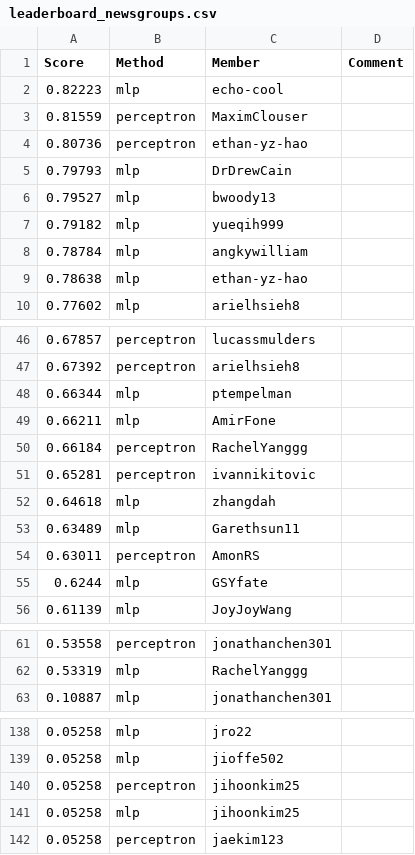
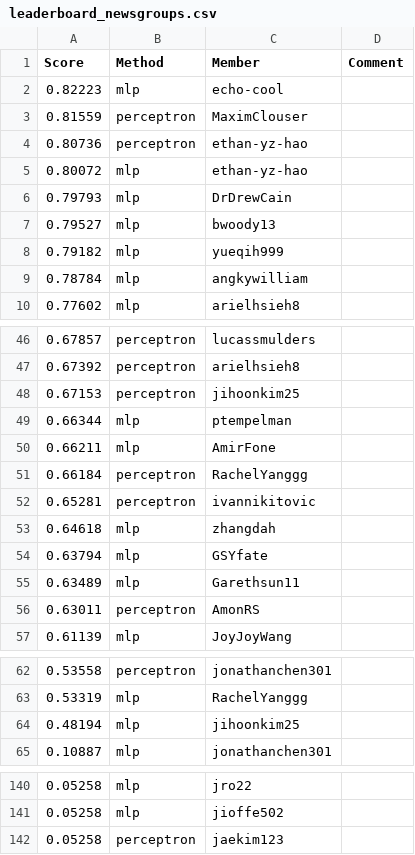
Before and after one commit to cornell-cs5740-sp24/leaderboards, a CSV file: a1/leaderboard_newsgroups.csv, drawn as a sheet; only a part is shown, gaps mark what is left out.

Commit message:
Leaderboard Update

```diff
--- a/a1/leaderboard_newsgroups.csv
+++ b/a1/leaderboard_newsgroups.csv
@@ -4,2 +4,3 @@ Score,Method,Member,Comment
 0.80736,perceptron,ethan-yz-hao,
+0.80072,mlp,ethan-yz-hao,
 0.79793,mlp,DrDrewCain,
@@ -8,3 +9,2 @@ Score,Method,Member,Comment
 0.78784,mlp,angkywilliam,
-0.78638,mlp,ethan-yz-hao,
 0.77602,mlp,arielhsieh8,
@@ -47,2 +47,3 @@ Score,Method,Member,Comment
 0.67392,perceptron,arielhsieh8,
+0.67153,perceptron,jihoonkim25,
 0.66344,mlp,ptempelman,
@@ -52,5 +53,5 @@ Score,Method,Member,Comment
 0.64618,mlp,zhangdah,
+0.63794,mlp,GSYfate,
 0.63489,mlp,Garethsun11,
 0.63011,perceptron,AmonRS,
-0.6244,mlp,GSYfate,
 0.61139,mlp,JoyJoyWang,
@@ -62,2 +63,3 @@ Score,Method,Member,Comment
 0.53319,mlp,RachelYanggg,
+0.48194,mlp,jihoonkim25,
 0.10887,mlp,jonathanchen301,
@@ -139,4 +141,2 @@ Score,Method,Member,Comment
 0.05258,mlp,jioffe502,
-0.05258,perceptron,jihoonkim25,
-0.05258,mlp,jihoonkim25,
 0.05258,perceptron,jaekim123,
```
